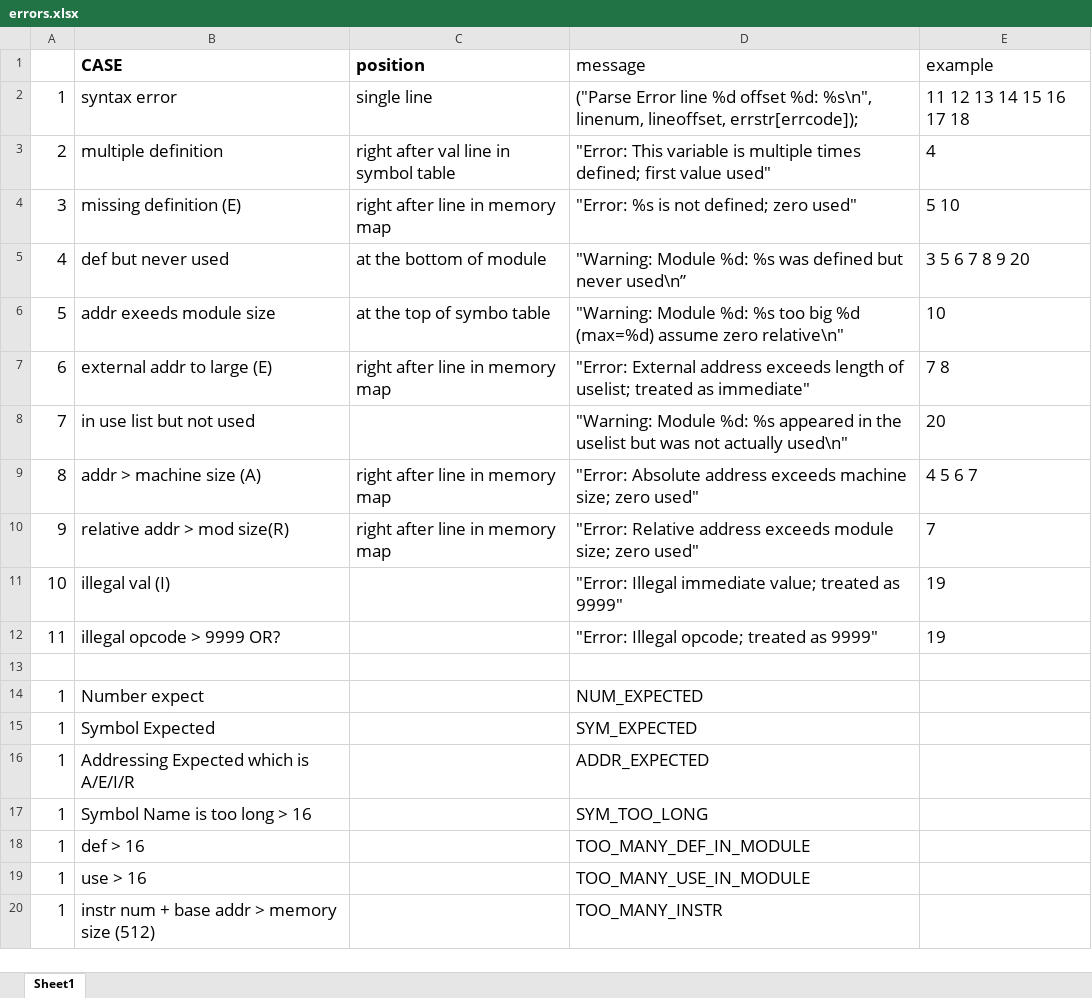
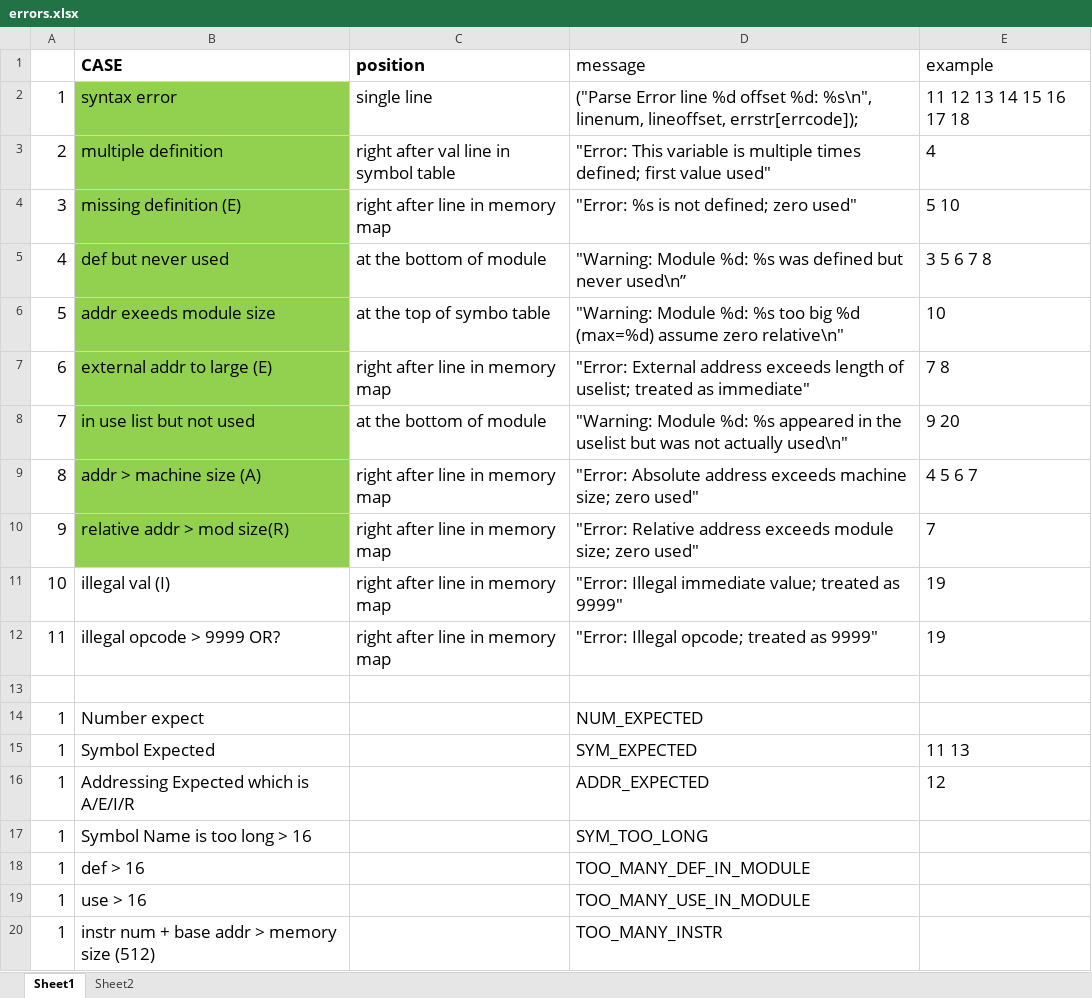
Before and after one commit to heliumyc/os-labs, an Excel workbook: lab1-linker/errors.xlsx, sheet Sheet1, drawn as a sheet; values as stored, in another font and other column widths than the file's, no borders; the diff names each change by its address in the sheet, - before the commit and + after, or states it on an @@ line.

```diff
--- a/lab1-linker/errors.xlsx (sheet Sheet1)
+++ b/lab1-linker/errors.xlsx (sheet Sheet1)
+sheet tab: Sheet2
-B2:B10 fill: none
+B2:B10 fill: #92D050
-E5 (example): 3 5 6 7 8 9 20
+E5 (example): 3 5 6 7 8
-C8 (position): (empty)
+C8 (position): at the bottom of module
-E8 (example): 20
+E8 (example): 9 20
-C11:C12 (position): (empty)
+C11:C12 (position): right after line in memory map
-E15 (example): (empty)
+E15 (example): 11 13
-E16 (example): (empty)
+E16 (example): 12
```
Also changed, not shown: 2 other files.
